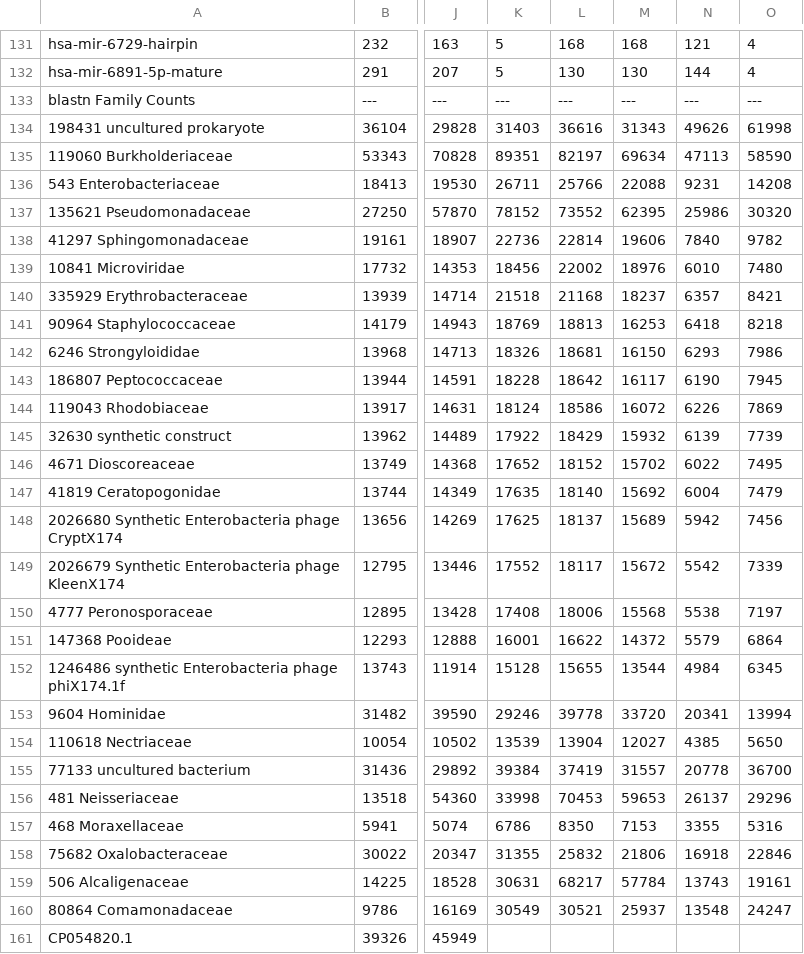
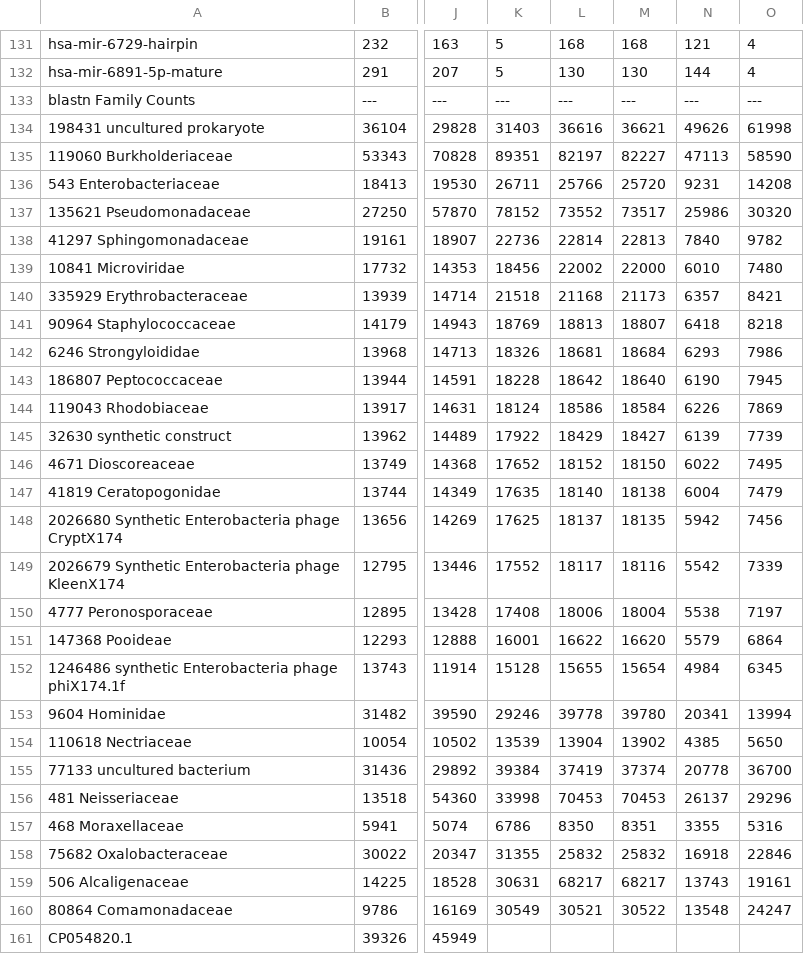
Before and after one commit to ucsffrancislab/genomics, a CSV file: data/20210205-EV_CATS/20210323-preprocessing/report.csv, drawn as a sheet; only a part is shown, gaps mark what is left out; the diff covers the shown part only; the diff names each change by its address in the sheet, - before the commit and + after, or states it on an @@ line.

Commit message:
Minor corrections to table

```diff
--- a/data/20210205-EV_CATS/20210323-preprocessing/report.csv
+++ b/data/20210205-EV_CATS/20210323-preprocessing/report.csv
-M134: 31343
+M134: 36621
-M135: 69634
+M135: 82227
-M136: 22088
+M136: 25720
-M137: 62395
+M137: 73517
-M138: 19606
+M138: 22813
-M139: 18976
+M139: 22000
-M140: 18237
+M140: 21173
-M141: 16253
+M141: 18807
-M142: 16150
+M142: 18684
-M143: 16117
+M143: 18640
-M144: 16072
+M144: 18584
-M145: 15932
+M145: 18427
-M146: 15702
+M146: 18150
-M147: 15692
+M147: 18138
-M148: 15689
+M148: 18135
-M149: 15672
+M149: 18116
-M150: 15568
+M150: 18004
-M151: 14372
+M151: 16620
-M152: 13544
+M152: 15654
-M153: 33720
+M153: 39780
-M154: 12027
+M154: 13902
-M155: 31557
+M155: 37374
-M156: 59653
+M156: 70453
-M157: 7153
+M157: 8351
-M158: 21806
+M158: 25832
-M159: 57784
+M159: 68217
-M160: 25937
+M160: 30522
```
Also changed, not shown: 1 added row, 1 removed row and 3 edited cells elsewhere in this file, 1 other file.
